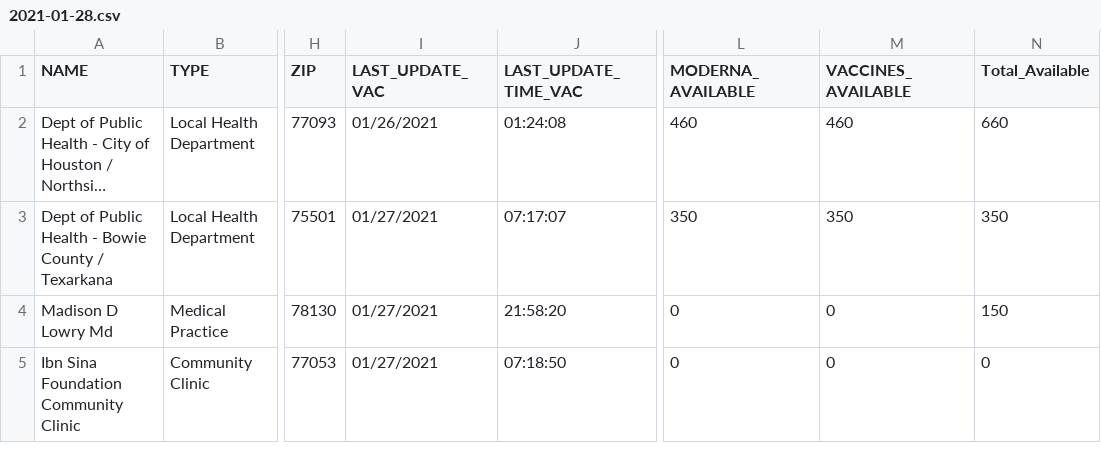
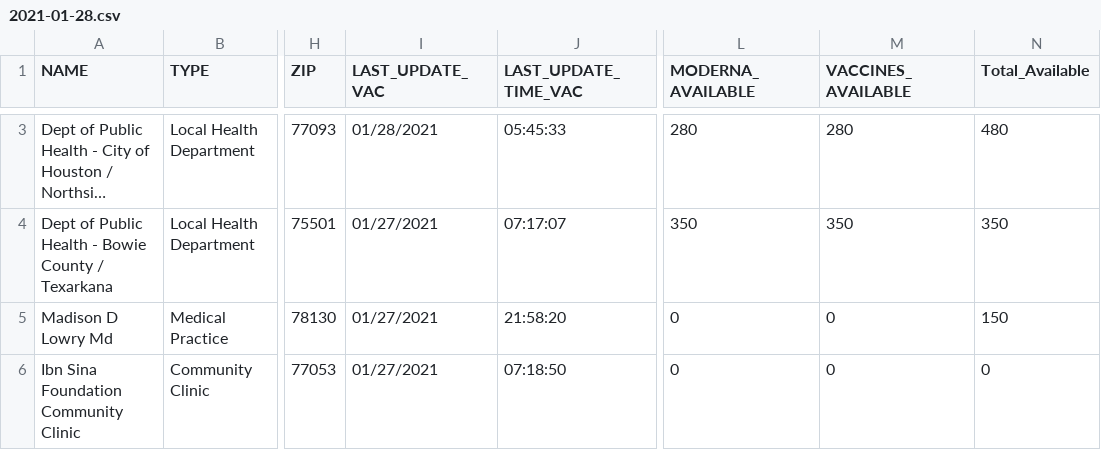
Before and after one commit to shiruken/covid-texas-data, a CSV file: TexasVaccineProviderData/2021-01-28.csv, drawn as a sheet; only a part is shown, gaps mark what is left out; long unchanged cells end in …; addresses are those after the commit; the diff covers the shown part only; the diff names each change by its address in the sheet, - before the commit and + after, or states it on an @@ line.

```diff
--- a/TexasVaccineProviderData/2021-01-28.csv
+++ b/TexasVaccineProviderData/2021-01-28.csv
-I3 (LAST_UPDATE_VAC): 01/26/2021
+I3 (LAST_UPDATE_VAC): 01/28/2021
-J3 (LAST_UPDATE_TIME_VAC): 01:24:08
+J3 (LAST_UPDATE_TIME_VAC): 05:45:33
-L3 (MODERNA_AVAILABLE): 460
+L3 (MODERNA_AVAILABLE): 280
-M3 (VACCINES_AVAILABLE): 460
+M3 (VACCINES_AVAILABLE): 280
-N3 (Total_Available): 660
+N3 (Total_Available): 480
```
Also changed, not shown: 1 added row, 1 removed row and 55 edited cells elsewhere in this file.
